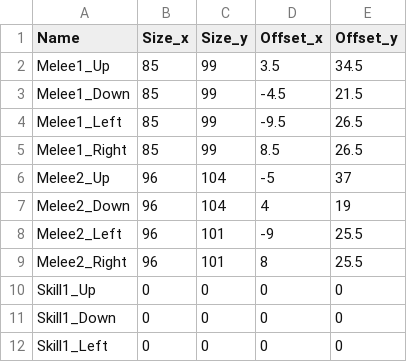
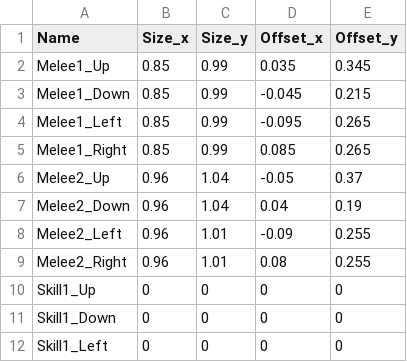
Before and after one commit to lukekim2002/ReturnHero, a CSV file: Assets/Resources/CSV/Monster/Stage2/ReturnHero_tiger_AttackCollider.csv, drawn as a sheet; only a part is shown.

```diff
--- a/Assets/Resources/CSV/Monster/Stage2/ReturnHero_tiger_AttackCollider.csv
+++ b/Assets/Resources/CSV/Monster/Stage2/ReturnHero_tiger_AttackCollider.csv
@@ -1,10 +1,10 @@
 Name,Size_x,Size_y,Offset_x,Offset_y
-Melee1_Up,85,99,3.5,34.5
-Melee1_Down,85,99,-4.5,21.5
-Melee1_Left,85,99,-9.5,26.5
-Melee1_Right,85,99,8.5,26.5
-Melee2_Up,96,104,-5,37
-Melee2_Down,96,104,4,19
-Melee2_Left,96,101,-9,25.5
-Melee2_Right,96,101,8,25.5
+Melee1_Up,0.85,0.99,0.035,0.345
+Melee1_Down,0.85,0.99,-0.045,0.215
+Melee1_Left,0.85,0.99,-0.095,0.265
+Melee1_Right,0.85,0.99,0.085,0.265
+Melee2_Up,0.96,1.04,-0.05,0.37
+Melee2_Down,0.96,1.04,0.04,0.19
+Melee2_Left,0.96,1.01,-0.09,0.255
+Melee2_Right,0.96,1.01,0.08,0.255
 Skill1_Up,0,0,0,0
```
Also changed, not shown: Assets/Resources/CSV/Hero/ReturnHero_Hero_AttackCollider.csv, Assets/Resources/CSV/Monster/Stage0/ReturnHero_GateKeeper_AttackCollider.csv, 14 other files.
